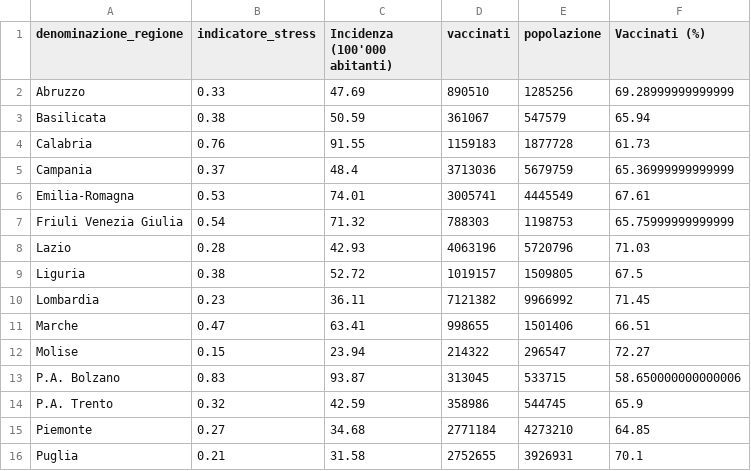
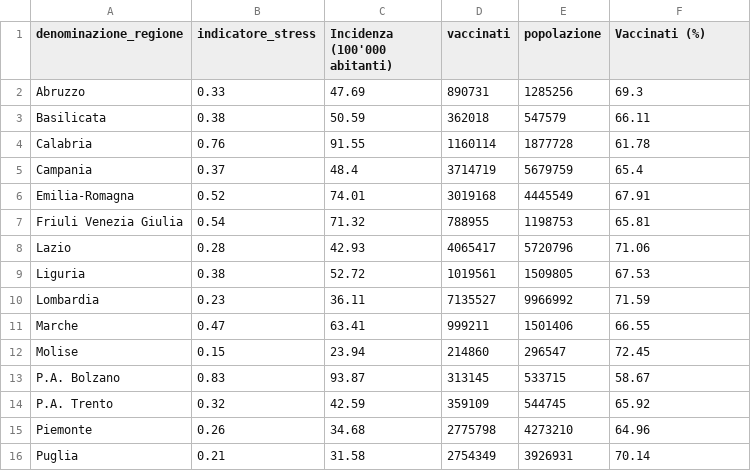
Before and after one commit to Data-Network-Lab/indicatore_zona_gialla, a CSV file: data/graph-data/scatterplot.csv, drawn as a sheet; only a part is shown; the diff covers the shown part only.

```diff
--- a/data/graph-data/scatterplot.csv
+++ b/data/graph-data/scatterplot.csv
@@ -1,16 +1,16 @@
 denominazione_regione,indicatore_stress,Incidenza (100'000 abitanti),vaccinati,popolazione,Vaccinati (%)
-Abruzzo,0.33,47.69,890510,1285256,69.28999999999999
-Basilicata,0.38,50.59,361067,547579,65.94
-Calabria,0.76,91.55,1159183,1877728,61.73
-Campania,0.37,48.4,3713036,5679759,65.36999999999999
-Emilia-Romagna,0.53,74.01,3005741,4445549,67.61
-Friuli Venezia Giulia,0.54,71.32,788303,1198753,65.75999999999999
-Lazio,0.28,42.93,4063196,5720796,71.03
-Liguria,0.38,52.72,1019157,1509805,67.5
-Lombardia,0.23,36.11,7121382,9966992,71.45
-Marche,0.47,63.41,998655,1501406,66.51
-Molise,0.15,23.94,214322,296547,72.27
-P.A. Bolzano,0.83,93.87,313045,533715,58.650000000000006
-P.A. Trento,0.32,42.59,358986,544745,65.9
-Piemonte,0.27,34.68,2771184,4273210,64.85
-Puglia,0.21,31.58,2752655,3926931,70.1
+Abruzzo,0.33,47.69,890731,1285256,69.3
+Basilicata,0.38,50.59,362018,547579,66.11
+Calabria,0.76,91.55,1160114,1877728,61.78
+Campania,0.37,48.4,3714719,5679759,65.4
+Emilia-Romagna,0.52,74.01,3019168,4445549,67.91
+Friuli Venezia Giulia,0.54,71.32,788955,1198753,65.81
+Lazio,0.28,42.93,4065417,5720796,71.06
+Liguria,0.38,52.72,1019561,1509805,67.53
+Lombardia,0.23,36.11,7135527,9966992,71.59
+Marche,0.47,63.41,999211,1501406,66.55
+Molise,0.15,23.94,214860,296547,72.45
+P.A. Bolzano,0.83,93.87,313145,533715,58.67
+P.A. Trento,0.32,42.59,359109,544745,65.92
+Piemonte,0.26,34.68,2775798,4273210,64.96
+Puglia,0.21,31.58,2754349,3926931,70.14
```
Also changed, not shown: 14 edited cells elsewhere in this file, data/graph-data/arrow_plot.csv, data/graph-data/mappa.csv, 3 other files.
